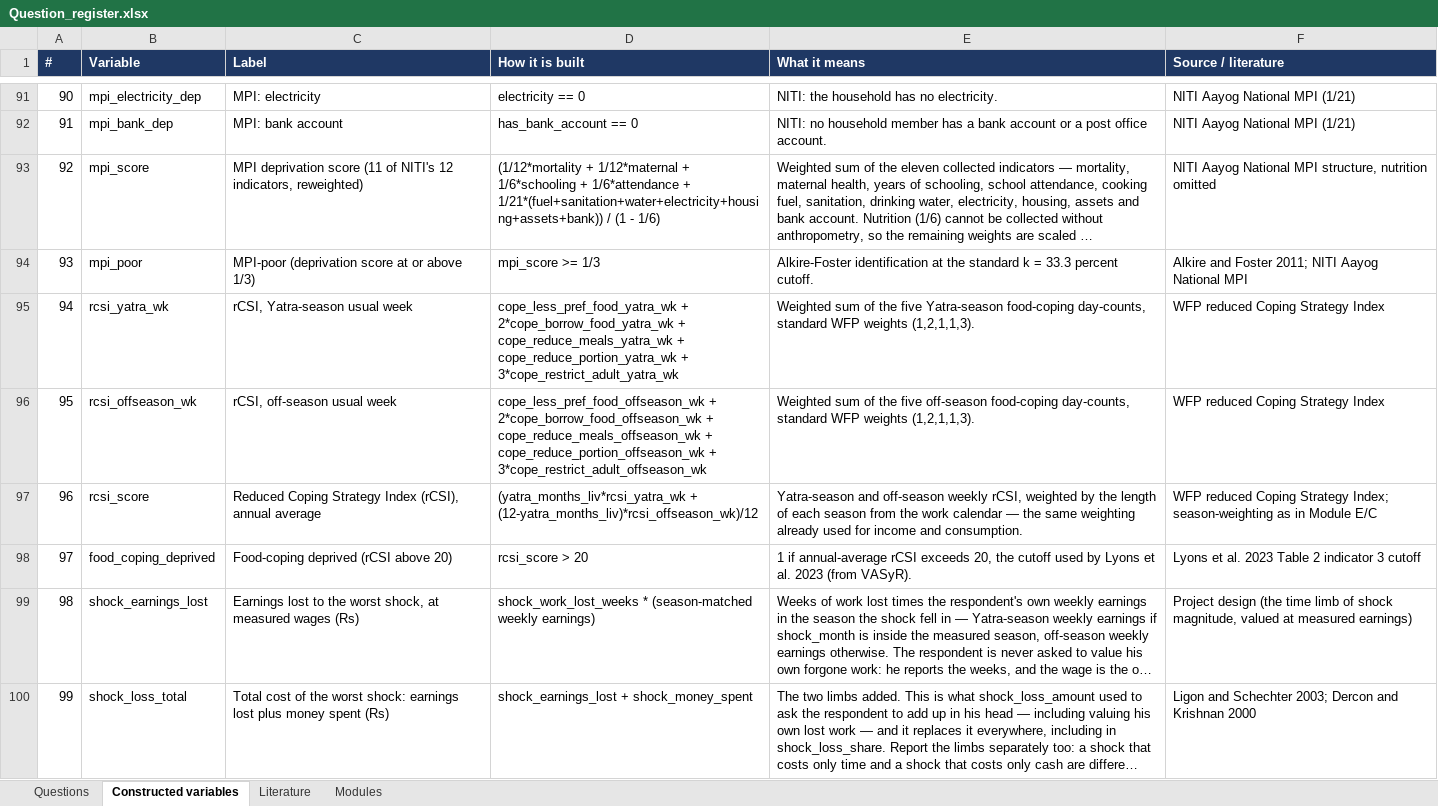
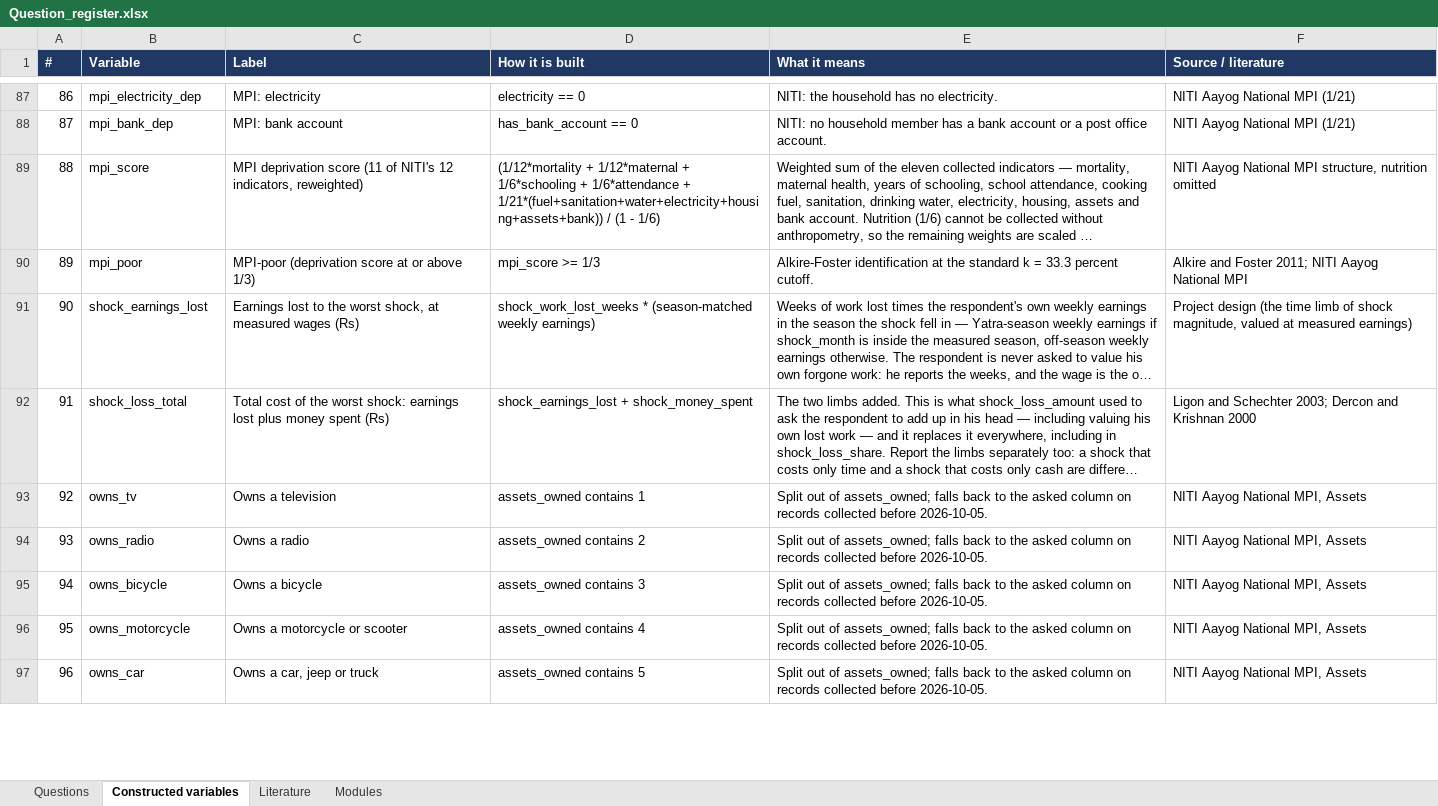
Before and after one commit to royTrains/Livelihood_survey, an Excel workbook: Question_register.xlsx, sheet Constructed variables, drawn as a sheet; only a part is shown, gaps mark what is left out; long unchanged cells end in …; values as stored, in another font and other column widths than the file's, no borders; removed rows and columns are numbered as before the commit, all else as after; the diff covers the shown part only; the diff names each change by its address in the sheet, - before the commit and + after, or states it on an @@ line.

```diff
--- a/Question_register.xlsx (sheet Constructed variables)
+++ b/Question_register.xlsx (sheet Constructed variables)
@@ column A (#) renumbered from row 15 down @@
-row 95: 94 | rcsi_yatra_wk | rCSI, Yatra-season usual week | cope_less_pref_food_yatra_wk + 2*cope_borrow_food_yatra_wk + cope_reduce_meals_yatra_wk + cope_reduce_portion_yatra_wk + 3*cope_restrict_adult_yatra_wk | Weighted sum of the five Yatra-season food-coping day-counts, standard WFP weights (1,2,1,1,3). | WFP reduced Coping Strategy Index
-row 96: 95 | rcsi_offseason_wk | rCSI, off-season usual week | cope_less_pref_food_offseason_wk + 2*cope_borrow_food_offseason_wk + cope_reduce_meals_offseason_wk + cope_reduce_portion_offseason_wk + 3*cope_restrict_adult_offseason_wk | Weighted sum of the five off-season food-coping day-counts, standard WFP weights (1,2,1,1,3). | WFP reduced Coping Strategy Index
-row 97: 96 | rcsi_score | Reduced Coping Strategy Index (rCSI), annual average | (yatra_months_liv*rcsi_yatra_wk + (12-yatra_months_liv)*rcsi_offseason_wk)/12 | Yatra-season and off-season weekly rCSI, weighted by the length of each season from the work calendar — the same weighting already used for income and consumption. | WFP reduced Coping Strategy Index; season-weighting as in Module E/C
-row 98: 97 | food_coping_deprived | Food-coping deprived (rCSI above 20) | rcsi_score > 20 | 1 if annual-average rCSI exceeds 20, the cutoff used by Lyons et al. 2023 (from VASyR). | Lyons et al. 2023 Table 2 indicator 3 cutoff
+row 93: 92 | owns_tv | Owns a television | assets_owned contains 1 | Split out of assets_owned; falls back to the asked column on records collected before 2026-10-05. | NITI Aayog National MPI, Assets
+row 94: 93 | owns_radio | Owns a radio | assets_owned contains 2 | Split out of assets_owned; falls back to the asked column on records collected before 2026-10-05. | NITI Aayog National MPI, Assets
+row 95: 94 | owns_bicycle | Owns a bicycle | assets_owned contains 3 | Split out of assets_owned; falls back to the asked column on records collected before 2026-10-05. | NITI Aayog National MPI, Assets
+row 96: 95 | owns_motorcycle | Owns a motorcycle or scooter | assets_owned contains 4 | Split out of assets_owned; falls back to the asked column on records collected before 2026-10-05. | NITI Aayog National MPI, Assets
+row 97: 96 | owns_car | Owns a car, jeep or truck | assets_owned contains 5 | Split out of assets_owned; falls back to the asked column on records collected before 2026-10-05. | NITI Aayog National MPI, Assets
```
Also changed, not shown: 9 added rows, 6 removed rows and 10 edited cells elsewhere in this sheet, sheet Questions, sheet Literature, sheet Modules, Kedarnath_final_kobo.xlsx, 6 other files.
